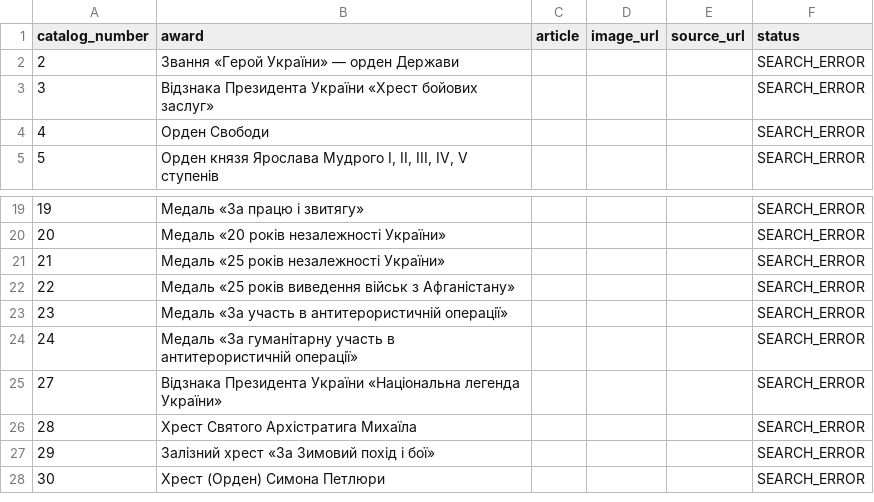
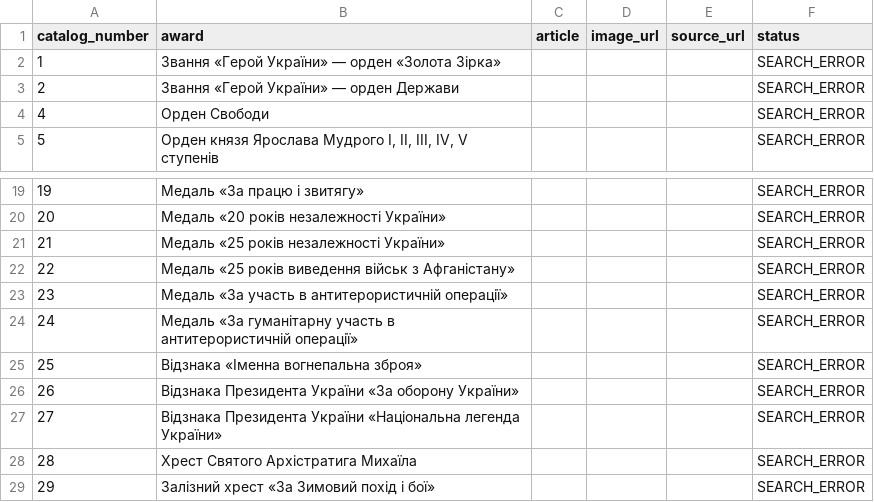
Before and after one commit to kolemasakar/AI_general, a CSV file: awards-ukraine/image_sources_wikipedia.csv, drawn as a sheet; only a part is shown, gaps mark what is left out; the shorter side is filled out with more unchanged rows.

```diff
--- a/awards-ukraine/image_sources_wikipedia.csv
+++ b/awards-ukraine/image_sources_wikipedia.csv
@@ -1,4 +1,4 @@
 catalog_number,award,article,image_url,source_url,status
+1,Звання «Герой України» — орден «Золота Зірка»,,,,SEARCH_ERROR
 2,Звання «Герой України» — орден Держави,,,,SEARCH_ERROR
-3,Відзнака Президента України «Хрест бойових заслуг»,,,,SEARCH_ERROR
 4,Орден Свободи,,,,SEARCH_ERROR
@@ -24,2 +24,4 @@ catalog_number,award,article,image_url,source_url,status
 24,Медаль «За гуманітарну участь в антитерористичній операції»,,,,SEARCH_ERROR
+25,Відзнака «Іменна вогнепальна зброя»,,,,SEARCH_ERROR
+26,Відзнака Президента України «За оборону України»,,,,SEARCH_ERROR
 27,Відзнака Президента України «Національна легенда України»,,,,SEARCH_ERROR
```
Also changed, not shown: awards-ukraine/image_sources_commons.csv, 4 other files.
